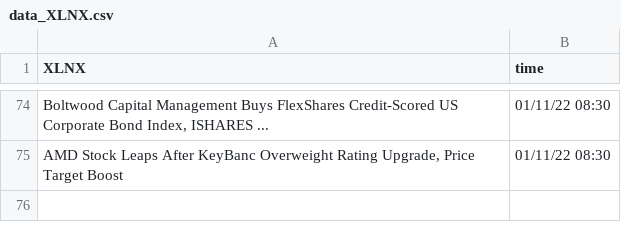
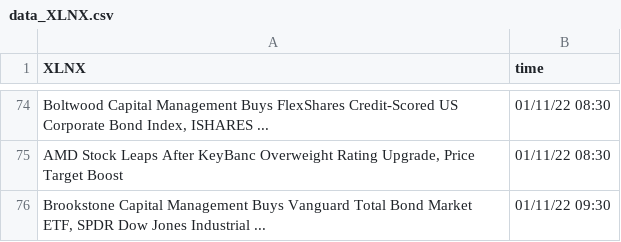
Before and after one commit to SophieLiuYQ/HeterogeneousComputing, a CSV file: data_XLNX.csv, drawn as a sheet; only a part is shown, gaps mark what is left out; the diff names each change by its address in the sheet, - before the commit and + after, or states it on an @@ line.

```diff
--- a/data_XLNX.csv
+++ b/data_XLNX.csv
+row 76: Brookstone Capital Management Buys Vanguard Total Bond Market ETF, SPDR Dow Jones Industrial ... | 01/11/22 09:30
```
Also changed, not shown: data_FB.csv, price_AAPL.csv, 7 other files.
